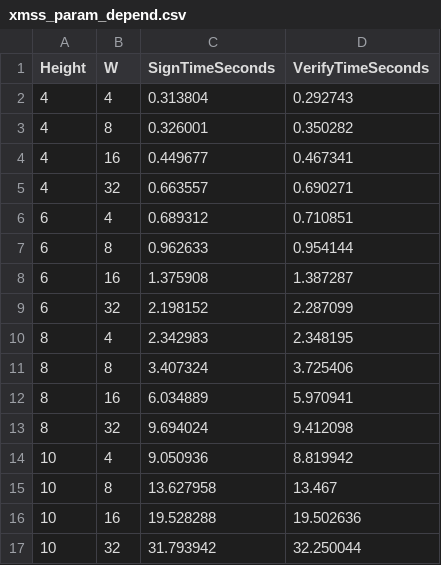
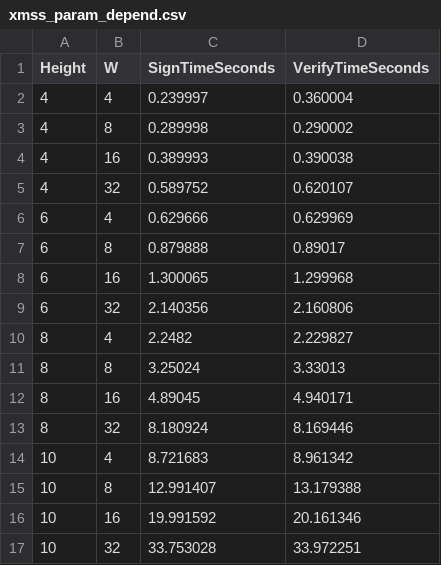
Before and after one commit to hokinhim/xmss-horst-analyze, a CSV file: results/xmss_param_depend.csv, drawn as a sheet.

```diff
--- a/results/xmss_param_depend.csv
+++ b/results/xmss_param_depend.csv
@@ -1,17 +1,17 @@
 Height,W,SignTimeSeconds,VerifyTimeSeconds
-4,4,0.313804,0.292743
-4,8,0.326001,0.350282
-4,16,0.449677,0.467341
-4,32,0.663557,0.690271
-6,4,0.689312,0.710851
-6,8,0.962633,0.954144
-6,16,1.375908,1.387287
-6,32,2.198152,2.287099
-8,4,2.342983,2.348195
-8,8,3.407324,3.725406
-8,16,6.034889,5.970941
-8,32,9.694024,9.412098
-10,4,9.050936,8.819942
-10,8,13.627958,13.467
-10,16,19.528288,19.502636
-10,32,31.793942,32.250044
+4,4,0.239997,0.360004
+4,8,0.289998,0.290002
+4,16,0.389993,0.390038
+4,32,0.589752,0.620107
+6,4,0.629666,0.629969
+6,8,0.879888,0.89017
+6,16,1.300065,1.299968
+6,32,2.140356,2.160806
+8,4,2.2482,2.229827
+8,8,3.25024,3.33013
+8,16,4.89045,4.940171
+8,32,8.180924,8.169446
+10,4,8.721683,8.961342
+10,8,12.991407,13.179388
+10,16,19.991592,20.161346
+10,32,33.753028,33.972251
```
Also changed, not shown: results/xmss_size_depend.csv, 23 other files.
